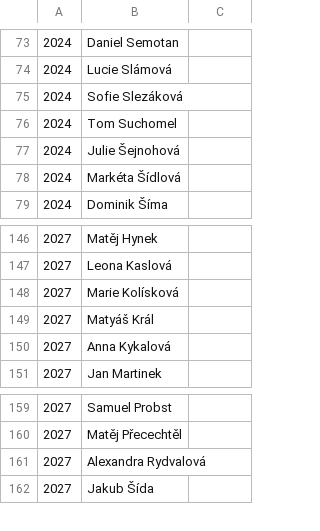
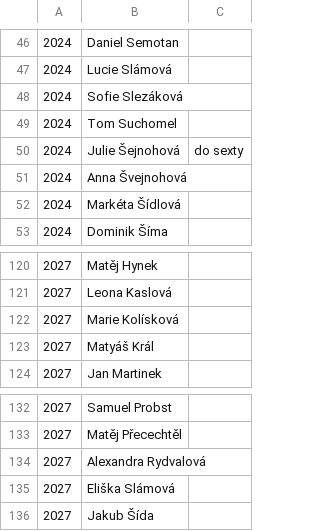
Before and after one commit to porgazeen/kdotoje, a CSV file: names.csv, drawn as a sheet; only a part is shown, gaps mark what is left out; the diff covers the shown part only.

```diff
--- a/names.csv
+++ b/names.csv
@@ -76,3 +49,4 @@
 2024,Tom Suchomel
-2024,Julie Šejnohová
+2024,Julie Šejnohová,do sexty
+2024,Anna Švejnohová
 2024,Markéta Šídlová
@@ -149,3 +123,2 @@
 2027,Matyáš Král
-2027,Anna Kykalová
 2027,Jan Martinek
@@ -161,2 +134,3 @@
 2027,Alexandra Rydvalová
+2027,Eliška Slámová
 2027,Jakub Šída
```
Also changed, not shown: 29 added rows, 1 removed row and 26 moved rows elsewhere in this file.
